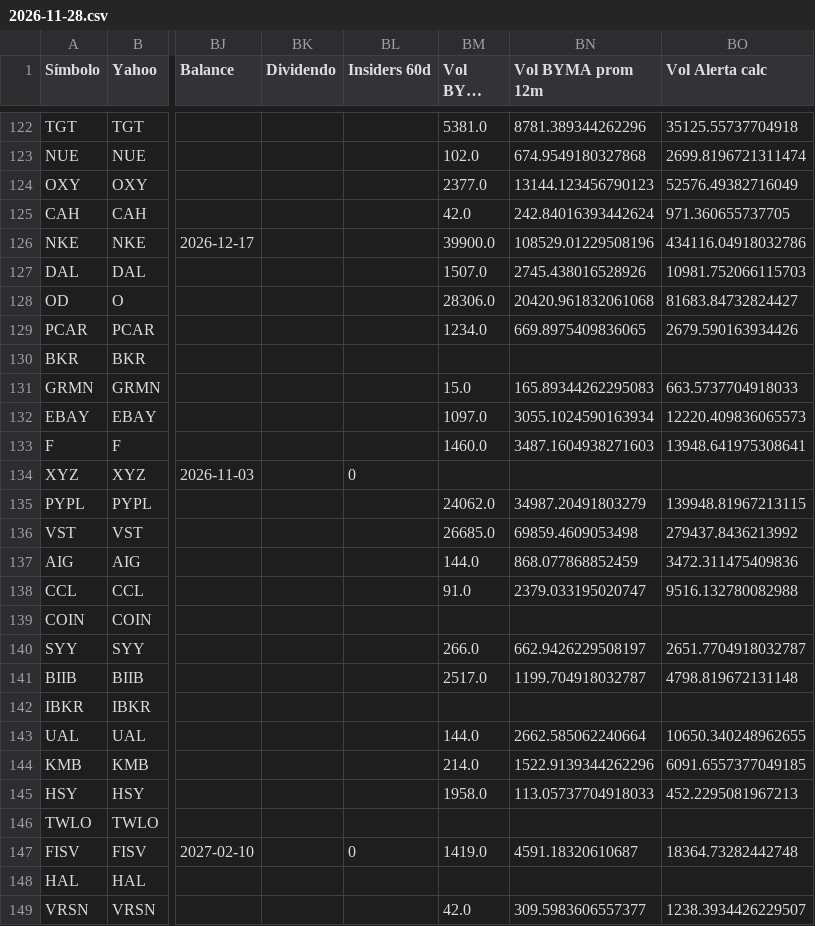
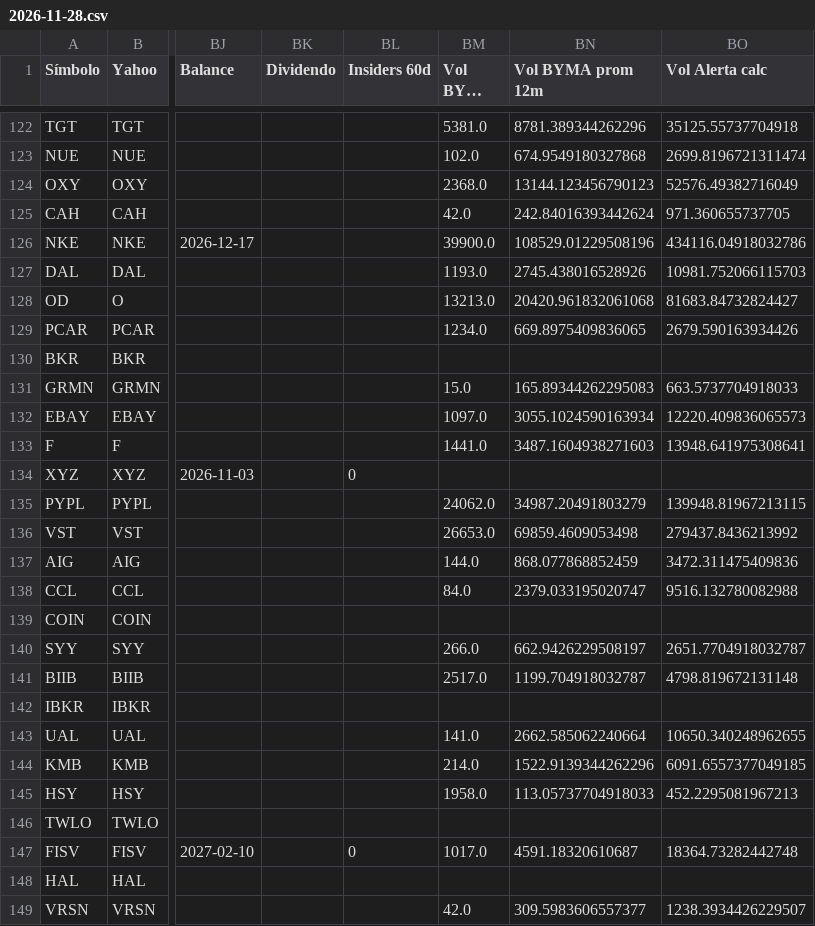
Before and after one commit to mgmsur-2026/screener, a CSV file: historial/2026-11-28.csv, drawn as a sheet; only a part is shown, gaps mark what is left out; long unchanged cells end in …; the diff covers the shown part only; the diff names each change by its address in the sheet, - before the commit and + after, or states it on an @@ line.

```diff
--- a/historial/2026-11-28.csv
+++ b/historial/2026-11-28.csv
-BM124 (Vol BYMA hoy): 2377.0
+BM124 (Vol BYMA hoy): 2368.0
-BM127 (Vol BYMA hoy): 1507.0
+BM127 (Vol BYMA hoy): 1193.0
-BM128 (Vol BYMA hoy): 28306.0
+BM128 (Vol BYMA hoy): 13213.0
-BM133 (Vol BYMA hoy): 1460.0
+BM133 (Vol BYMA hoy): 1441.0
-BM136 (Vol BYMA hoy): 26685.0
+BM136 (Vol BYMA hoy): 26653.0
-BM138 (Vol BYMA hoy): 91.0
+BM138 (Vol BYMA hoy): 84.0
-BM143 (Vol BYMA hoy): 144.0
+BM143 (Vol BYMA hoy): 141.0
-BM147 (Vol BYMA hoy): 1419.0
+BM147 (Vol BYMA hoy): 1017.0
```
Also changed, not shown: 44 edited cells elsewhere in this file, resultado_screener.csv.
